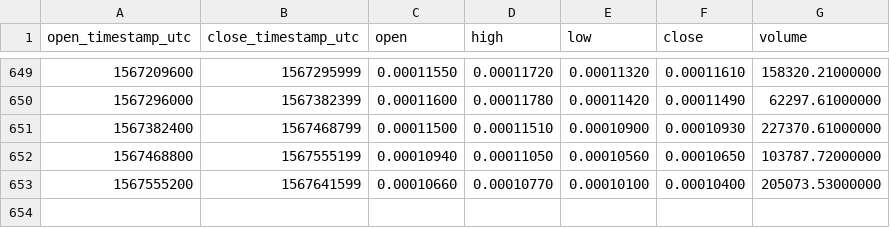
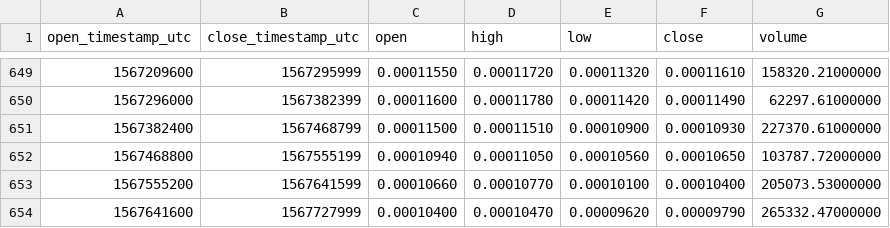
Before and after one commit to cryptobigbro/binance-LSKBTC, a CSV file: binance-LSKBTC-1d.csv, drawn as a sheet; only a part is shown, gaps mark what is left out; the diff names each change by its address in the sheet, - before the commit and + after, or states it on an @@ line.

Commit message:
Update OHLCV data.

```diff
--- a/binance-LSKBTC-1d.csv
+++ b/binance-LSKBTC-1d.csv
+row 654: 1567641600 | 1567727999 | 0.00010400 | 0.00010470 | 0.00009620 | 0.00009790 | 265332.47000000
```
Also changed, not shown: 1 other file.
